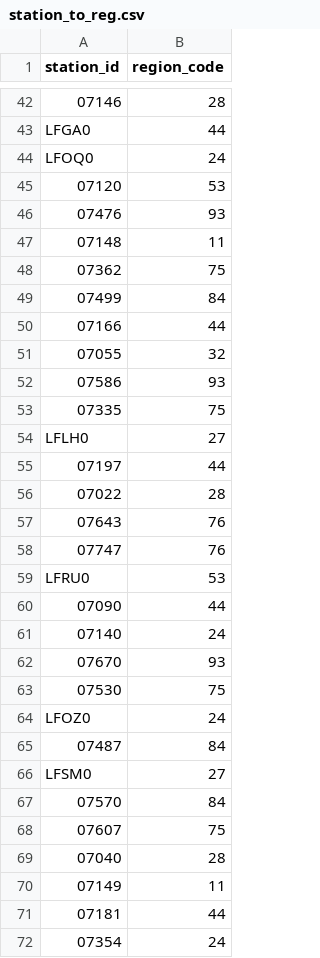
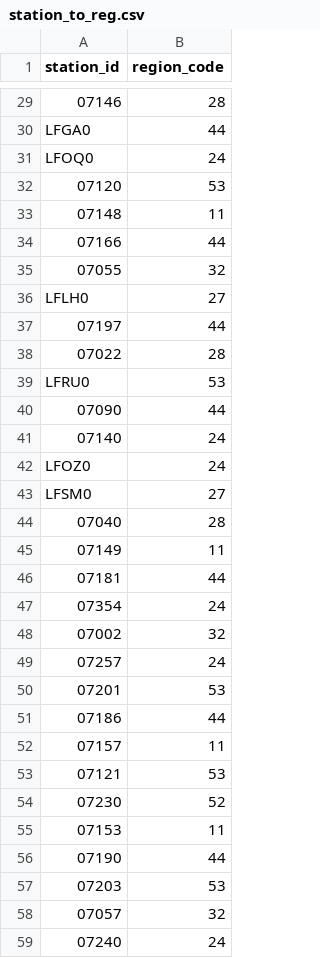
Before and after one commit to MarieLouiseLysholt/Masters_2026, a CSV file: EDA/station_to_reg.csv, drawn as a sheet; only a part is shown, gaps mark what is left out; the shorter side is filled out with more unchanged rows; the diff covers the shown part only; the diff names each change by its address in the sheet, - before the commit and + after, or states it on an @@ line.

```diff
--- a/EDA/station_to_reg.csv
+++ b/EDA/station_to_reg.csv
-row 46: 07476 | 93
-row 48: 07362 | 75
-row 49: 07499 | 84
-row 52: 07586 | 93
-row 53: 07335 | 75
-row 57: 07643 | 76
-row 58: 07747 | 76
-row 62: 07670 | 93
-row 63: 07530 | 75
-row 65: 07487 | 84
-row 67: 07570 | 84
-row 68: 07607 | 75
```
Also changed, not shown: 79 removed rows elsewhere in this file, 10 other files.
